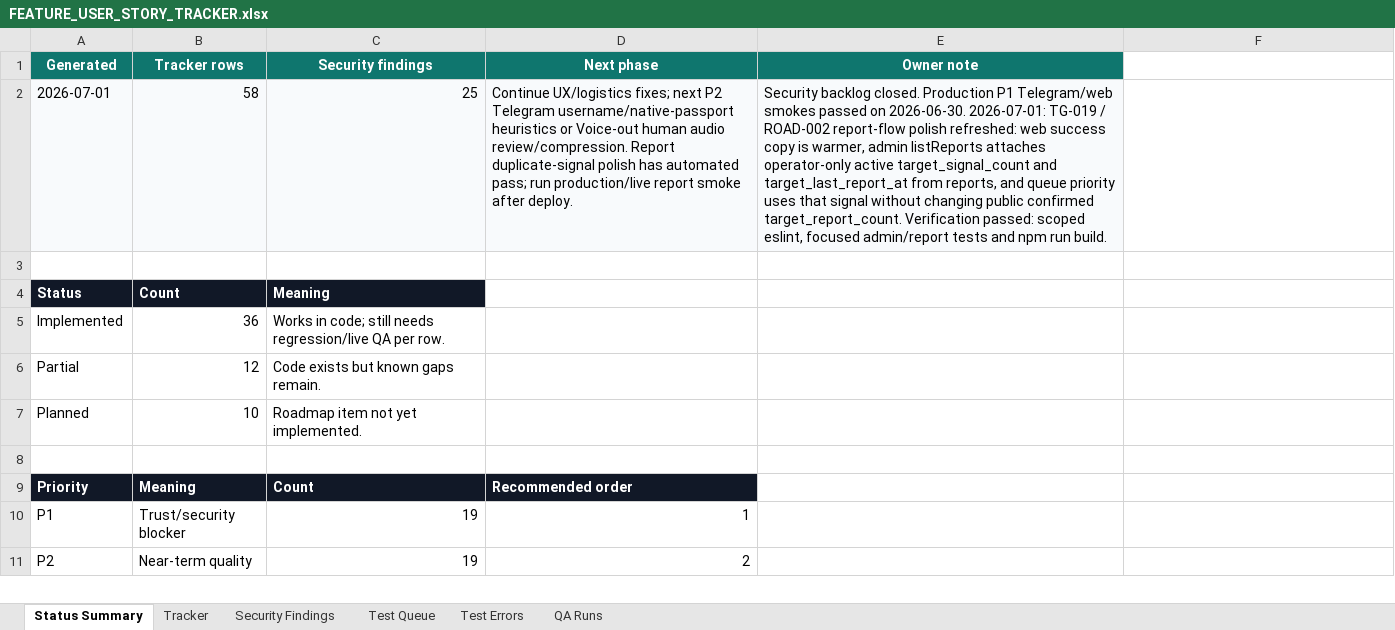
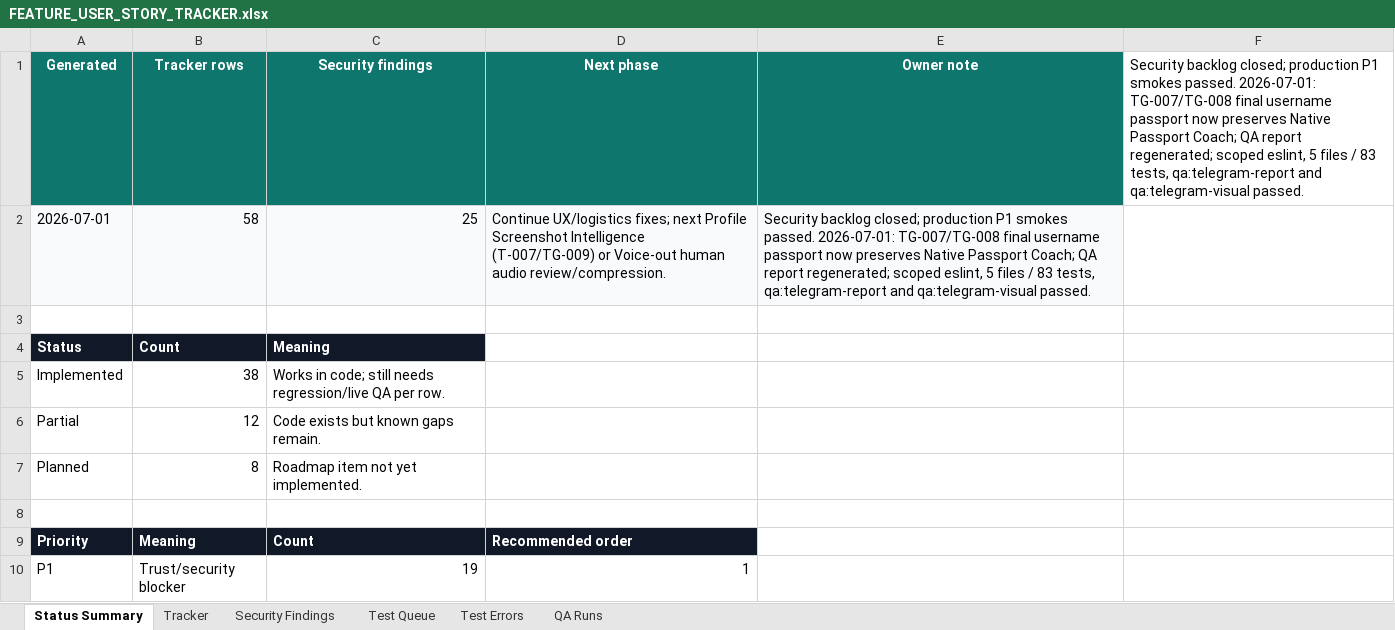
Before and after one commit to Web-pixel-creator/Scam-guard-Main, an Excel workbook: ai_docs/FEATURE_USER_STORY_TRACKER.xlsx, sheet Status Summary, drawn as a sheet; only a part is shown; the shorter side is filled out with more unchanged rows; values as stored, in another font and other column widths than the file's, no borders; the diff names each change by its address in the sheet, - before the commit and + after, or states it on an @@ line.

Commit message:
feat(telegram): keep username passport coach visible

```diff
--- a/ai_docs/FEATURE_USER_STORY_TRACKER.xlsx (sheet Status Summary)
+++ b/ai_docs/FEATURE_USER_STORY_TRACKER.xlsx (sheet Status Summary)
-F1: (empty)
+F1: Security backlog closed; production P1 smokes passed. 2026-07-01: TG-007/TG-008 final username passport now preserves Native Passport Coach; QA report regenerated; scoped eslint, 5 files / 83 tests, qa:telegram-report and qa:telegram-visual passed.
-D2 (Next phase): …fixes; next P2 Telegram username/native-passport heuristics or Voice-out human audio review/compression. Report duplicate-signal polish has automated pass; run production/live report smoke after deploy.
+D2 (Next phase): …fixes; next Profile Screenshot Intelligence (T-007/TG-009) or Voice-out human audio review/compression.
-E2 (Owner note): Security backlog closed. Production P1 Telegram/web smokes passed on 2026-06-30. 2026-07-01: TG-019 / ROAD-002 report-flow polish refreshed: web success copy is warmer, admin listReports attaches operator-only active target_signal_count and target_last_report_at from reports, and queue priority uses that signal without changing public confirmed target_report_count. Verification passed: scoped eslint, focused admin/report tests and npm run build.
+E2 (Owner note): Security backlog closed; production P1 smokes passed. 2026-07-01: TG-007/TG-008 final username passport now preserves Native Passport Coach; QA report regenerated; scoped eslint, 5 files / 83 tests, qa:telegram-report and qa:telegram-visual passed.
-B5 (Tracker rows): 36
+B5 (Tracker rows): 38
-B7 (Tracker rows): 10
+B7 (Tracker rows): 8
```
Also changed, not shown: sheet Tracker, sheet QA Runs, sheet Test Queue, 5 other files.
